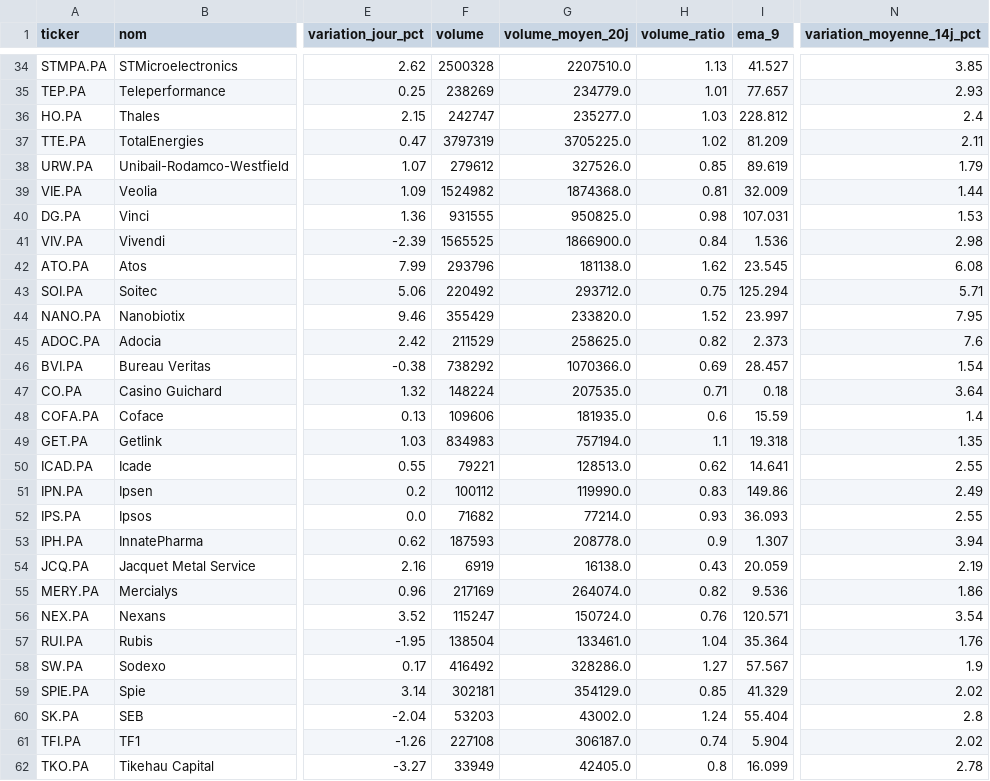
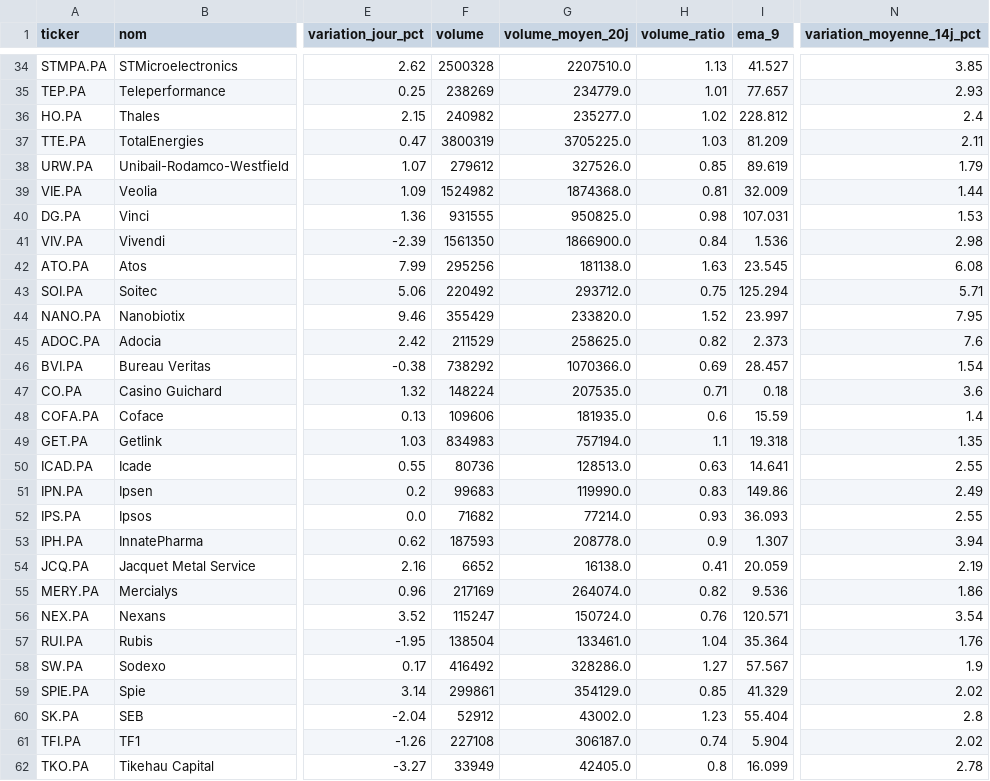
Before and after one commit to Mattaranka/pea-scannerV2.04, a CSV file: data/history/2026-10-26.csv, drawn as a sheet; only a part is shown, gaps mark what is left out; the diff covers the shown part only; the diff names each change by its address in the sheet, - before the commit and + after, or states it on an @@ line.

```diff
--- a/data/history/2026-10-26.csv
+++ b/data/history/2026-10-26.csv
-F36 (volume): 242747
+F36 (volume): 240982
-H36 (volume_ratio): 1.03
+H36 (volume_ratio): 1.02
-F37 (volume): 3797319
+F37 (volume): 3800319
-H37 (volume_ratio): 1.02
+H37 (volume_ratio): 1.03
-F41 (volume): 1565525
+F41 (volume): 1561350
-F42 (volume): 293796
+F42 (volume): 295256
-H42 (volume_ratio): 1.62
+H42 (volume_ratio): 1.63
-N47 (variation_moyenne_14j_pct): 3.64
+N47 (variation_moyenne_14j_pct): 3.6
-F50 (volume): 79221
+F50 (volume): 80736
-H50 (volume_ratio): 0.62
+H50 (volume_ratio): 0.63
-F51 (volume): 100112
+F51 (volume): 99683
-F54 (volume): 6919
+F54 (volume): 6652
-H54 (volume_ratio): 0.43
+H54 (volume_ratio): 0.41
-F59 (volume): 302181
+F59 (volume): 299861
-F60 (volume): 53203
+F60 (volume): 52912
-H60 (volume_ratio): 1.24
+H60 (volume_ratio): 1.23
```
Also changed, not shown: 7 edited cells elsewhere in this file, data/scan_results.csv, 1 other file.
